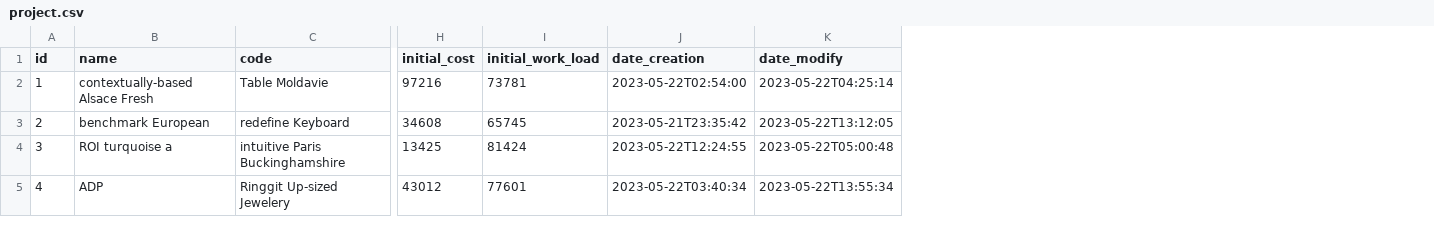
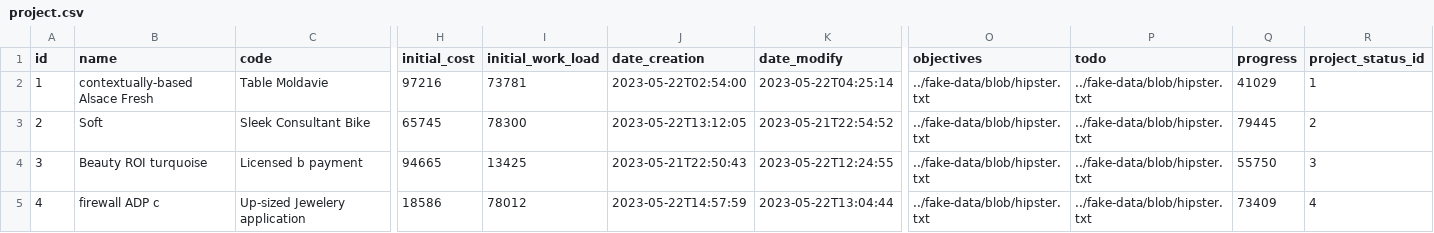
Before and after one commit to mlouah/pro-apps, a CSV file: src/main/resources/config/liquibase/fake-data/project.csv, drawn as a sheet; only a part is shown, gaps mark what is left out; the diff covers the shown part only; the diff names each change by its address in the sheet, - before the commit and + after, or states it on an @@ line.

Commit message:
Corriger la regression suite à l'oujout des champs todo, ...

```diff
--- a/src/main/resources/config/liquibase/fake-data/project.csv
+++ b/src/main/resources/config/liquibase/fake-data/project.csv
+column O (objectives), rows 2-5: all ../fake-data/blob/hipster.txt
+column P (todo), rows 2-5: all ../fake-data/blob/hipster.txt
+column Q (progress), rows 2-5: 41029 | 79445 | 55750 | 73409
+column R (project_status_id), rows 2-5: 1 | 2 | 3 | 4
-B3 (name): benchmark European
+B3 (name): Soft
-C3 (code): redefine Keyboard
+C3 (code): Sleek Consultant Bike
-H3 (initial_cost): 34608
+H3 (initial_cost): 65745
-I3 (initial_work_load): 65745
+I3 (initial_work_load): 78300
-J3 (date_creation): 2023-05-21T23:35:42
+J3 (date_creation): 2023-05-22T13:12:05
-K3 (date_modify): 2023-05-22T13:12:05
+K3 (date_modify): 2023-05-21T22:54:52
-B4 (name): ROI turquoise a
+B4 (name): Beauty ROI turquoise
-C4 (code): intuitive Paris Buckinghamshire
+C4 (code): Licensed b payment
-H4 (initial_cost): 13425
+H4 (initial_cost): 94665
-I4 (initial_work_load): 81424
+I4 (initial_work_load): 13425
-J4 (date_creation): 2023-05-22T12:24:55
+J4 (date_creation): 2023-05-21T22:50:43
-K4 (date_modify): 2023-05-22T05:00:48
+K4 (date_modify): 2023-05-22T12:24:55
-B5 (name): ADP
+B5 (name): firewall ADP c
-C5 (code): Ringgit Up-sized Jewelery
+C5 (code): Up-sized Jewelery application
-H5 (initial_cost): 43012
+H5 (initial_cost): 18586
-I5 (initial_work_load): 77601
+I5 (initial_work_load): 78012
-J5 (date_creation): 2023-05-22T03:40:34
+J5 (date_creation): 2023-05-22T14:57:59
-K5 (date_modify): 2023-05-22T13:55:34
+K5 (date_modify): 2023-05-22T13:04:44
```
Also changed, not shown: 63 edited cells elsewhere in this file, 34 other files.
